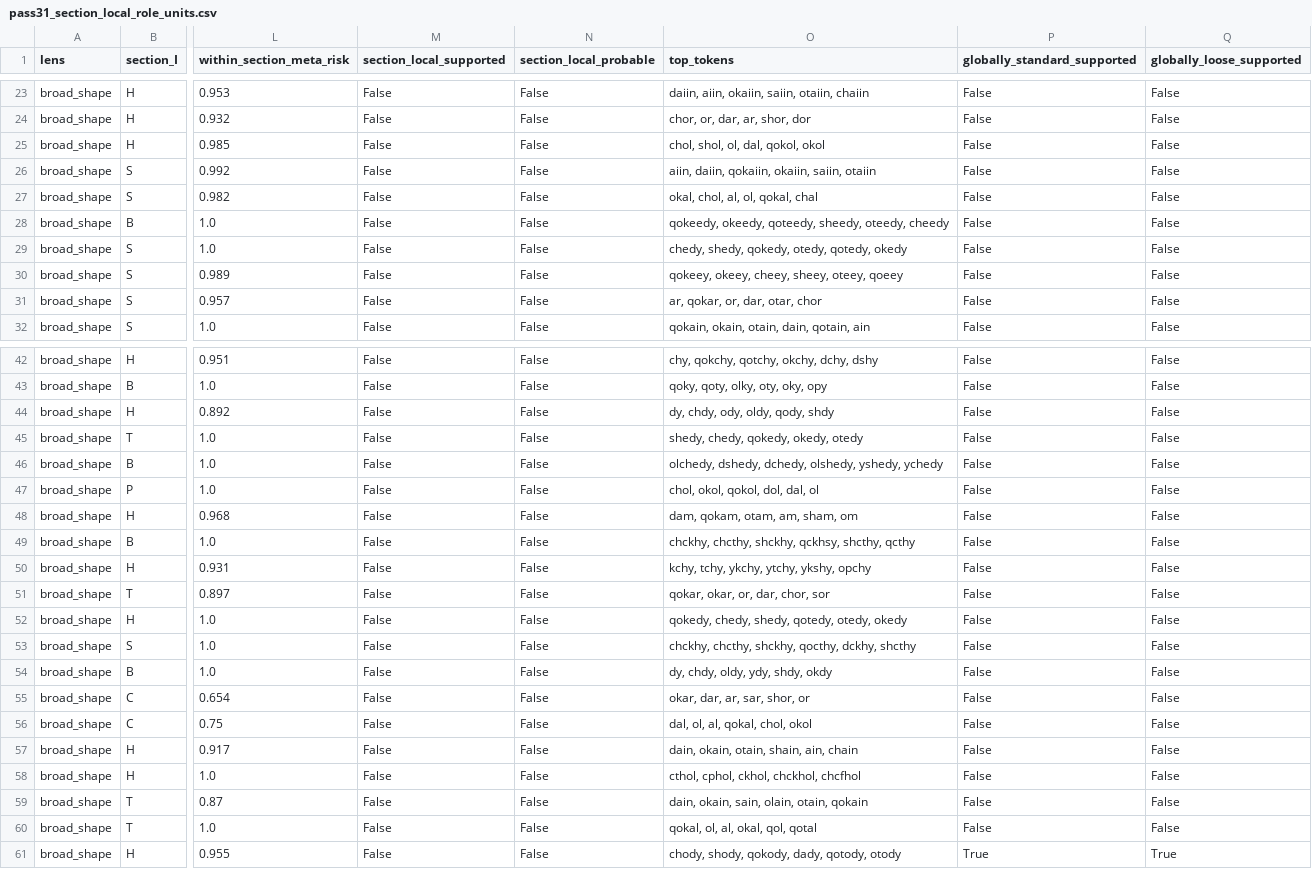
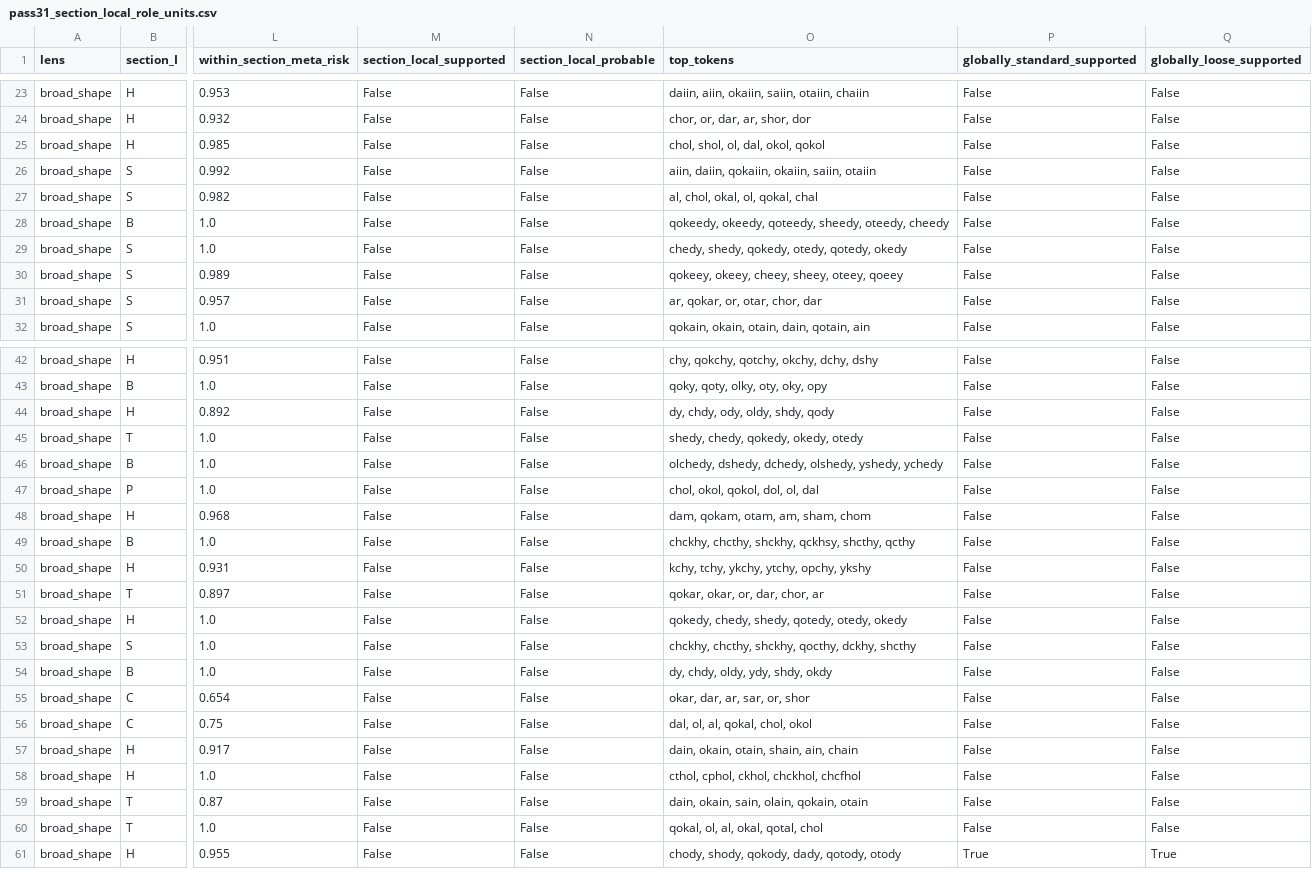
Before and after one commit to ahaankallat/voynich-role-stability, a CSV file: data/processed/pass31_section_local_role_units.csv, drawn as a sheet; only a part is shown, gaps mark what is left out; the diff covers the shown part only; the diff names each change by its address in the sheet, - before the commit and + after, or states it on an @@ line.

```diff
--- a/data/processed/pass31_section_local_role_units.csv
+++ b/data/processed/pass31_section_local_role_units.csv
-O25 (top_tokens): chol, shol, ol, dal, qokol, okol
+O25 (top_tokens): chol, shol, ol, dal, okol, qokol
-O27 (top_tokens): okal, chol, al, ol, qokal, chal
+O27 (top_tokens): al, chol, okal, ol, qokal, chal
-O31 (top_tokens): ar, qokar, or, dar, otar, chor
+O31 (top_tokens): ar, qokar, or, otar, chor, dar
-O44 (top_tokens): dy, chdy, ody, oldy, qody, shdy
+O44 (top_tokens): dy, chdy, ody, oldy, shdy, qody
-O47 (top_tokens): chol, okol, qokol, dol, dal, ol
+O47 (top_tokens): chol, okol, qokol, dol, ol, dal
-O48 (top_tokens): dam, qokam, otam, am, sham, om
+O48 (top_tokens): dam, qokam, otam, am, sham, chom
-O50 (top_tokens): kchy, tchy, ykchy, ytchy, ykshy, opchy
+O50 (top_tokens): kchy, tchy, ykchy, ytchy, opchy, ykshy
-O51 (top_tokens): qokar, okar, or, dar, chor, sor
+O51 (top_tokens): qokar, okar, or, dar, chor, ar
-O55 (top_tokens): okar, dar, ar, sar, shor, or
+O55 (top_tokens): okar, dar, ar, sar, or, shor
-O59 (top_tokens): dain, okain, sain, olain, otain, qokain
+O59 (top_tokens): dain, okain, sain, olain, qokain, otain
-O60 (top_tokens): qokal, ol, al, okal, qol, qotal
+O60 (top_tokens): qokal, ol, al, okal, qotal, chol
```
Also changed, not shown: 39 edited cells elsewhere in this file, MANIFEST_SHA256.csv, data/processed/pass31_independent_induction_cluster_summary.csv, 50 other files.
